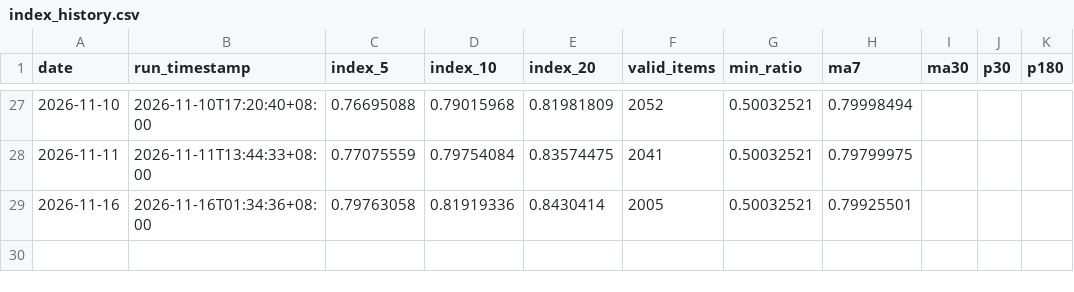
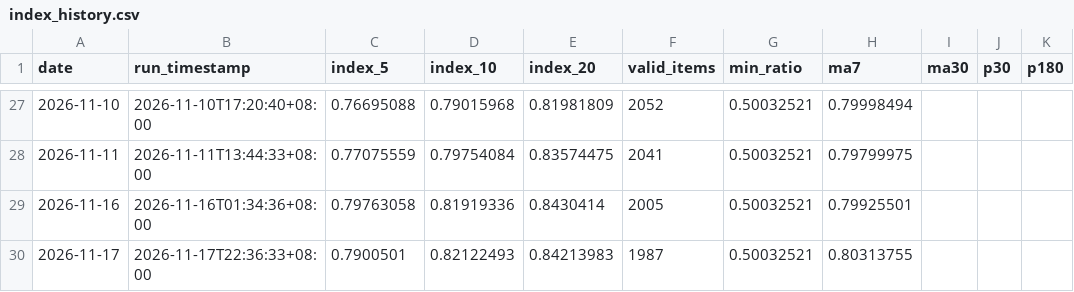
Before and after one commit to G-JW/Steam-Exchange-Index, a CSV file: data/index_history.csv, drawn as a sheet; only a part is shown, gaps mark what is left out; the diff names each change by its address in the sheet, - before the commit and + after, or states it on an @@ line.

```diff
--- a/data/index_history.csv
+++ b/data/index_history.csv
+row 30: 2026-11-17 | 2026-11-17T22:36:33+08:00 | 0.7900501 | 0.82122493 | 0.84213983 | 1987 | 0.50032521 | 0.80313755
```
